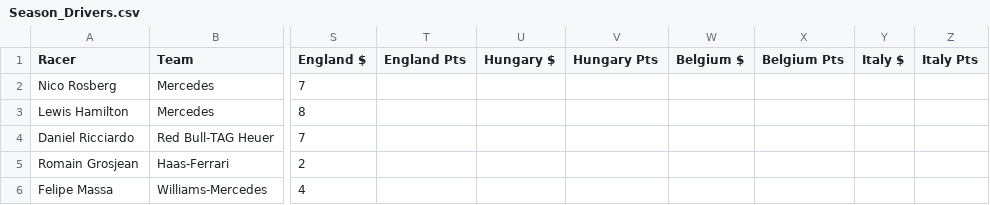
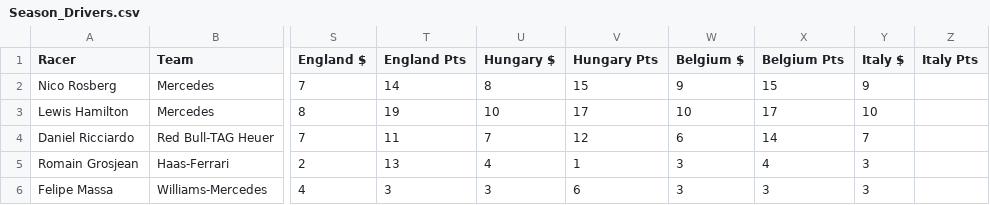
Before and after one commit to jankcious/fantasy-formula-one, a CSV file: Season_Drivers.csv, drawn as a sheet; only a part is shown, gaps mark what is left out; the diff covers the shown part only; the diff names each change by its address in the sheet, - before the commit and + after, or states it on an @@ line.

```diff
--- a/Season_Drivers.csv
+++ b/Season_Drivers.csv
-T2 (England Pts): (empty)
+T2 (England Pts): 14
-U2 (Hungary $): (empty)
+U2 (Hungary $): 8
-V2 (Hungary Pts): (empty)
+V2 (Hungary Pts): 15
-W2 (Belgium $): (empty)
+W2 (Belgium $): 9
-X2 (Belgium Pts): (empty)
+X2 (Belgium Pts): 15
-Y2 (Italy $): (empty)
+Y2 (Italy $): 9
-T3 (England Pts): (empty)
+T3 (England Pts): 19
-U3 (Hungary $): (empty)
+U3 (Hungary $): 10
-V3 (Hungary Pts): (empty)
+V3 (Hungary Pts): 17
-W3 (Belgium $): (empty)
+W3 (Belgium $): 10
-X3 (Belgium Pts): (empty)
+X3 (Belgium Pts): 17
-Y3 (Italy $): (empty)
+Y3 (Italy $): 10
-T4 (England Pts): (empty)
+T4 (England Pts): 11
-U4 (Hungary $): (empty)
+U4 (Hungary $): 7
-V4 (Hungary Pts): (empty)
+V4 (Hungary Pts): 12
-W4 (Belgium $): (empty)
+W4 (Belgium $): 6
-X4 (Belgium Pts): (empty)
+X4 (Belgium Pts): 14
-Y4 (Italy $): (empty)
+Y4 (Italy $): 7
-T5 (England Pts): (empty)
+T5 (England Pts): 13
-U5 (Hungary $): (empty)
+U5 (Hungary $): 4
-V5 (Hungary Pts): (empty)
+V5 (Hungary Pts): 1
-W5:W6 (Belgium $): (empty)
+W5:W6 (Belgium $): 3
-X5 (Belgium Pts): (empty)
+X5 (Belgium Pts): 4
-Y5:Y6 (Italy $): (empty)
+Y5:Y6 (Italy $): 3
-T6 (England Pts): (empty)
+T6 (England Pts): 3
-U6 (Hungary $): (empty)
+U6 (Hungary $): 3
-V6 (Hungary Pts): (empty)
+V6 (Hungary Pts): 6
-X6 (Belgium Pts): (empty)
+X6 (Belgium Pts): 3
```
Also changed, not shown: 108 edited cells elsewhere in this file, Season_Teams.csv, races/Azerbaijan.csv, 21 other files.
